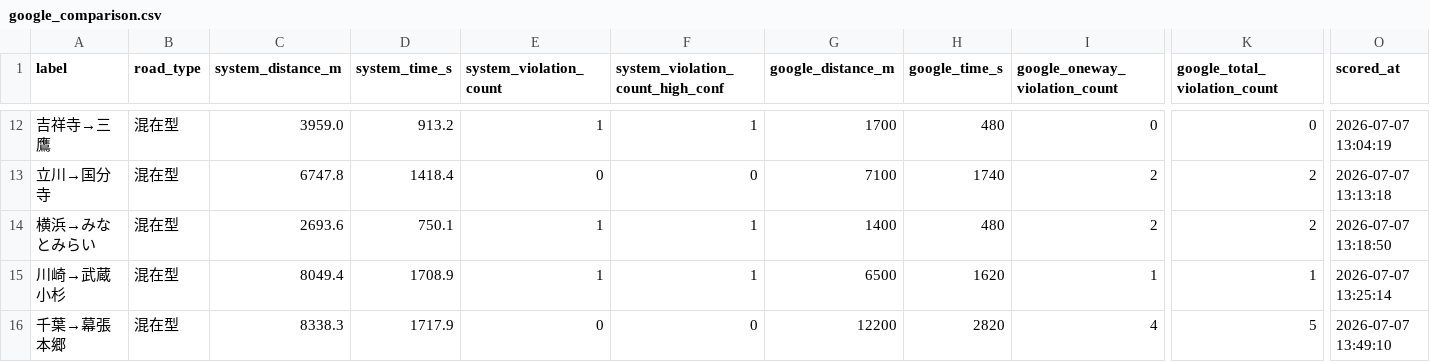
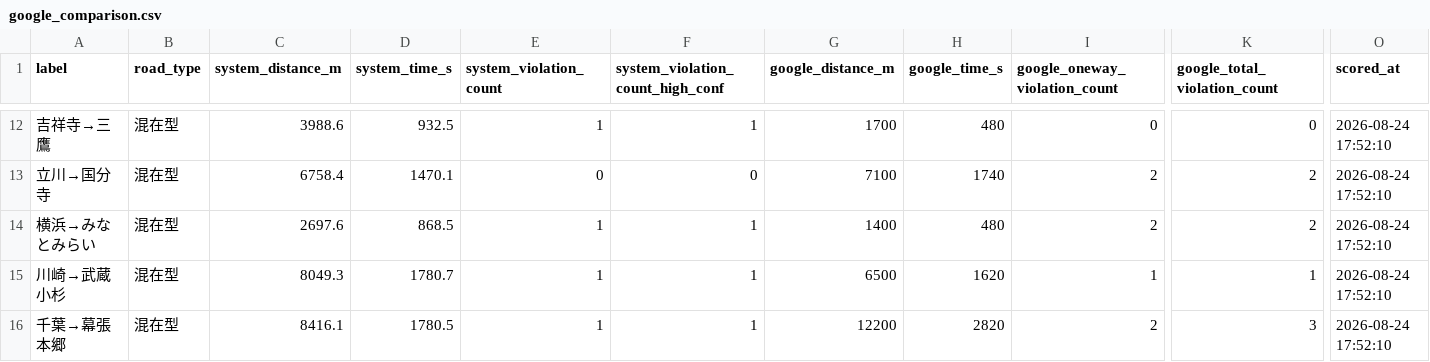
Before and after one commit to kitasaya/sotuken, a CSV file: bicycle-navi/backend/data/google_comparison.csv, drawn as a sheet; only a part is shown, gaps mark what is left out; the diff covers the shown part only; the diff names each change by its address in the sheet, - before the commit and + after, or states it on an @@ line.

```diff
--- a/bicycle-navi/backend/data/google_comparison.csv
+++ b/bicycle-navi/backend/data/google_comparison.csv
-C12 (system_distance_m): 3959.0
+C12 (system_distance_m): 3988.6
-D12 (system_time_s): 913.2
+D12 (system_time_s): 932.5
-O12 (scored_at): 2026-07-07 13:04:19
+O12 (scored_at): 2026-08-24 17:52:10
-C13 (system_distance_m): 6747.8
+C13 (system_distance_m): 6758.4
-D13 (system_time_s): 1418.4
+D13 (system_time_s): 1470.1
-O13 (scored_at): 2026-07-07 13:13:18
+O13 (scored_at): 2026-08-24 17:52:10
-C14 (system_distance_m): 2693.6
+C14 (system_distance_m): 2697.6
-D14 (system_time_s): 750.1
+D14 (system_time_s): 868.5
-O14 (scored_at): 2026-07-07 13:18:50
+O14 (scored_at): 2026-08-24 17:52:10
-C15 (system_distance_m): 8049.4
+C15 (system_distance_m): 8049.3
-D15 (system_time_s): 1708.9
+D15 (system_time_s): 1780.7
-O15 (scored_at): 2026-07-07 13:25:14
+O15 (scored_at): 2026-08-24 17:52:10
-C16 (system_distance_m): 8338.3
+C16 (system_distance_m): 8416.1
-D16 (system_time_s): 1717.9
+D16 (system_time_s): 1780.5
-E16 (system_violation_count): 0
+E16 (system_violation_count): 1
-F16 (system_violation_count_high_conf): 0
+F16 (system_violation_count_high_conf): 1
-I16 (google_oneway_violation_count): 4
+I16 (google_oneway_violation_count): 2
-K16 (google_total_violation_count): 5
+K16 (google_total_violation_count): 3
-O16 (scored_at): 2026-07-07 13:49:10
+O16 (scored_at): 2026-08-24 17:52:10
```
Also changed, not shown: 41 edited cells elsewhere in this file, bicycle-navi/backend/data/ground_truth_template.csv, bicycle-navi/backend/data/verify_match_margin_points.csv, 21 other files.
